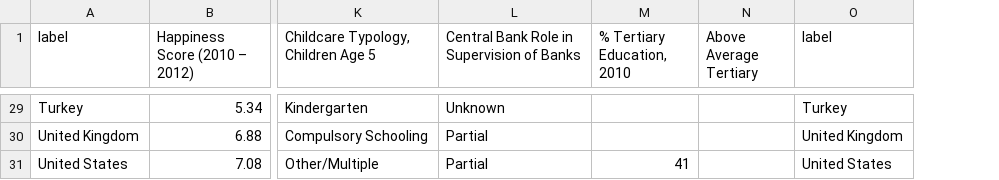
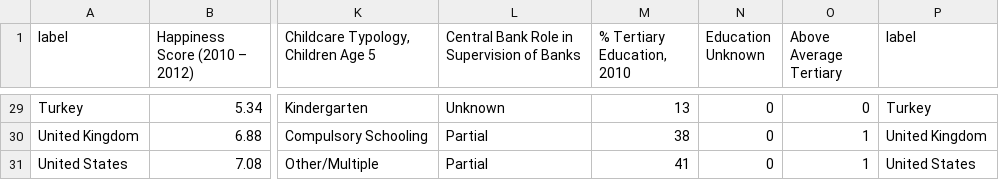
Before and after one commit to Vandivier/data-science-practice, a CSV file: datasplash/happiness-in-30-countries-and-education.csv, drawn as a sheet; only a part is shown, gaps mark what is left out; addresses are those after the commit; the diff covers the shown part only; the diff names each change by its address in the sheet, - before the commit and + after, or states it on an @@ line.

Commit message:
data to include tertiary education;

```diff
--- a/datasplash/happiness-in-30-countries-and-education.csv
+++ b/datasplash/happiness-in-30-countries-and-education.csv
+column N (Education Unknown), rows 29-31: all 0
-M29 (% Tertiary Education, 2010): (empty)
+M29 (% Tertiary Education, 2010): 13
-O29 (Above Average Tertiary): (empty)
+O29 (Above Average Tertiary): 0
-M30 (% Tertiary Education, 2010): (empty)
+M30 (% Tertiary Education, 2010): 38
-O30:O31 (Above Average Tertiary): (empty)
+O30:O31 (Above Average Tertiary): 1
```
Also changed, not shown: 33 edited cells elsewhere in this file.
